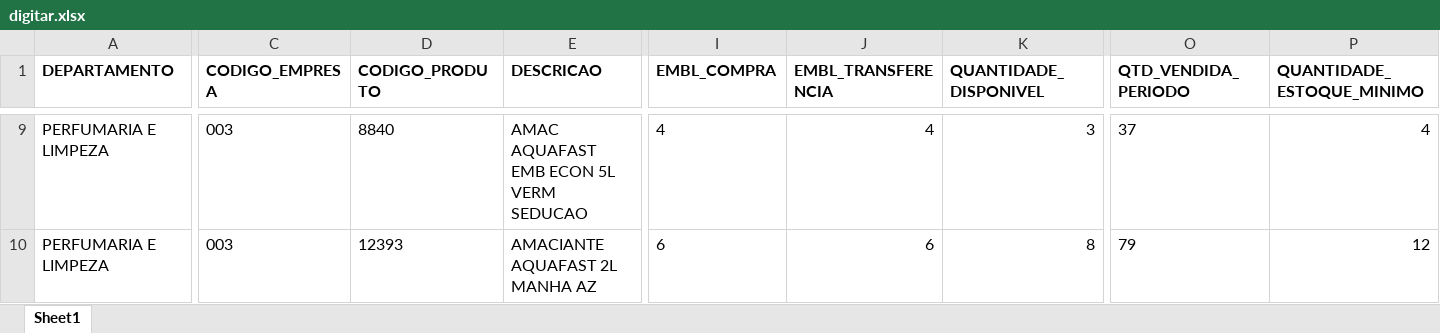
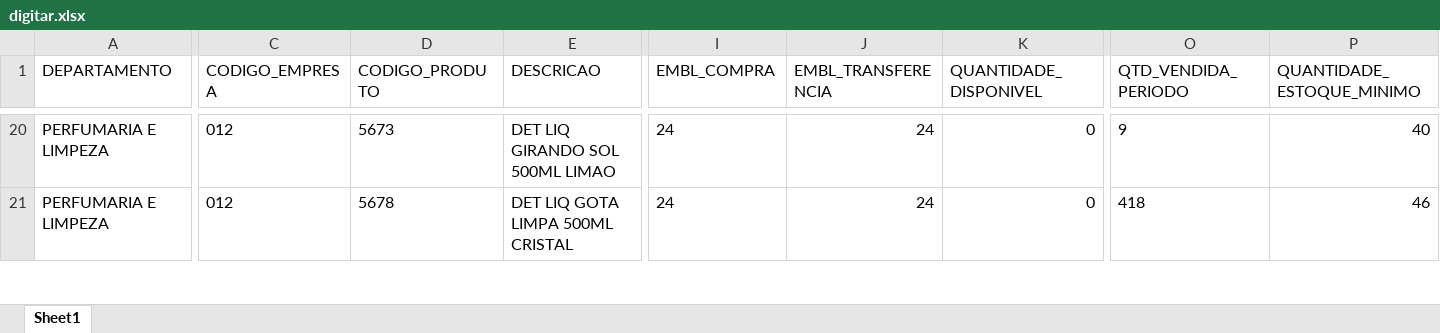
Before and after one commit to sgrimush-ops/Equipes_Agentes, an Excel workbook: Aplicativos/GAM/bd_saida/digitar.xlsx, sheet Sheet1, drawn as a sheet; only a part is shown, gaps mark what is left out; values as stored, in another font and other column widths than the file's, no borders; addresses are those after the commit; the diff covers the shown part only; the diff names each change by its address in the sheet, - before the commit and + after, or states it on an @@ line.

```diff
--- a/Aplicativos/GAM/bd_saida/digitar.xlsx (sheet Sheet1)
+++ b/Aplicativos/GAM/bd_saida/digitar.xlsx (sheet Sheet1)
-A1:P1 bold: on
+A1:P1 bold: off
-C20:C21 (CODIGO_EMPRESA): 003
+C20:C21 (CODIGO_EMPRESA): 012
-D20 (CODIGO_PRODUTO): 8840
+D20 (CODIGO_PRODUTO): 5673
-E20 (DESCRICAO): AMAC AQUAFAST EMB ECON 5L VERM SEDUCAO
+E20 (DESCRICAO): DET LIQ GIRANDO SOL 500ML LIMAO
-I20 (EMBL_COMPRA): 4
+I20 (EMBL_COMPRA): 24
-J20 (EMBL_TRANSFERENCIA): 4
+J20 (EMBL_TRANSFERENCIA): 24
-K20 (QUANTIDADE_DISPONIVEL): 3
+K20 (QUANTIDADE_DISPONIVEL): 0
-O20 (QTD_VENDIDA_PERIODO): 37
+O20 (QTD_VENDIDA_PERIODO): 9
-P20 (QUANTIDADE_ESTOQUE_MINIMO): 4
+P20 (QUANTIDADE_ESTOQUE_MINIMO): 40
-D21 (CODIGO_PRODUTO): 12393
+D21 (CODIGO_PRODUTO): 5678
-E21 (DESCRICAO): AMACIANTE AQUAFAST 2L MANHA AZ
+E21 (DESCRICAO): DET LIQ GOTA LIMPA 500ML CRISTAL
-I21 (EMBL_COMPRA): 6
+I21 (EMBL_COMPRA): 24
-J21 (EMBL_TRANSFERENCIA): 6
+J21 (EMBL_TRANSFERENCIA): 24
-K21 (QUANTIDADE_DISPONIVEL): 8
+K21 (QUANTIDADE_DISPONIVEL): 0
-O21 (QTD_VENDIDA_PERIODO): 79
+O21 (QTD_VENDIDA_PERIODO): 418
-P21 (QUANTIDADE_ESTOQUE_MINIMO): 12
+P21 (QUANTIDADE_ESTOQUE_MINIMO): 46
```
Also changed, not shown: 24 added rows, 13 removed rows, 246 edited cells and cell formats elsewhere in this sheet, Aplicativos/GAM/bd_entrada/ajustepp.xlsx, Aplicativos/NBO/nbo_analise_abastecimento.xlsx, 3 other files.
